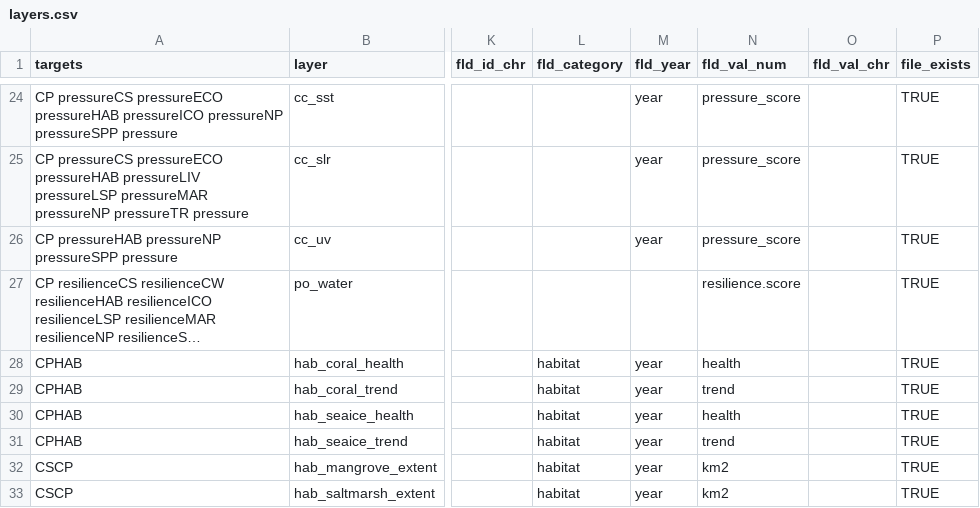
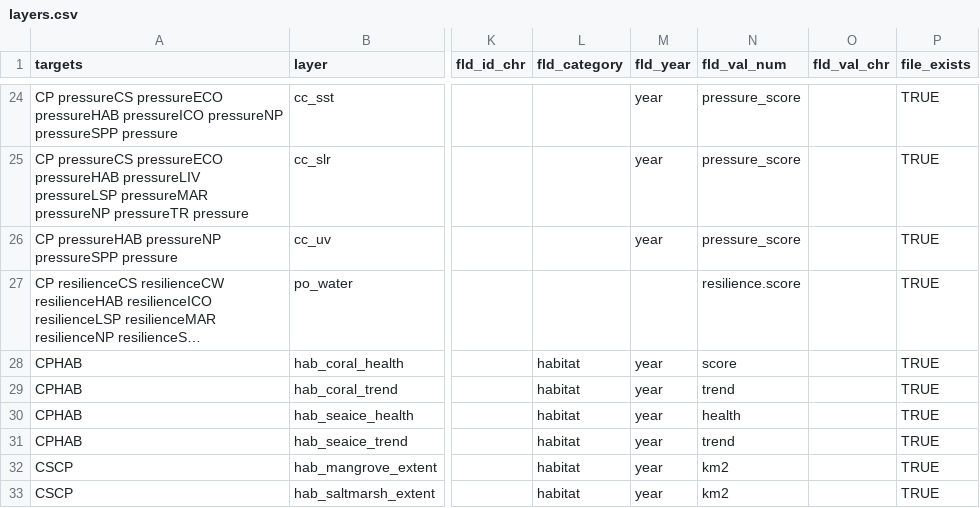
Before and after one commit to OHI-Science/ken, a CSV file: region2017/layers.csv, drawn as a sheet; only a part is shown, gaps mark what is left out; long unchanged cells end in …; the diff names each change by its address in the sheet, - before the commit and + after, or states it on an @@ line.

Commit message:
added some missing fields to coral habitat file and replaced the file in layers with updated file. updated some of the field names for the layer in layer.csv e.g. health -> score

```diff
--- a/region2017/layers.csv
+++ b/region2017/layers.csv
-N28 (fld_val_num): health
+N28 (fld_val_num): score
```
Also changed, not shown: 2 other files.
